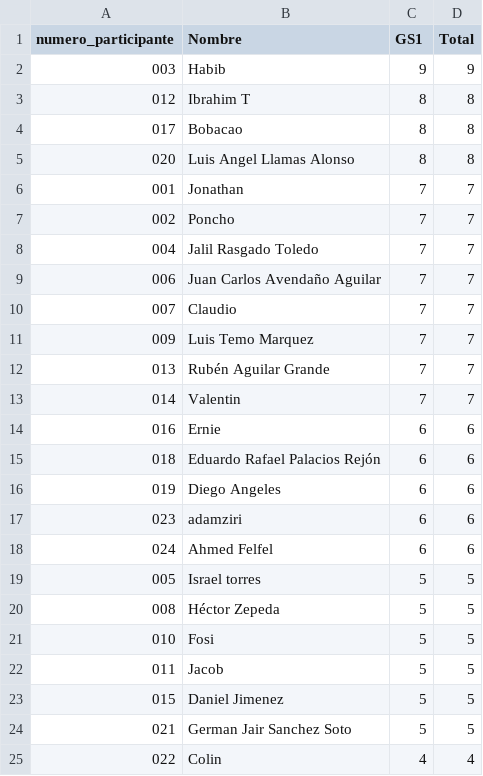
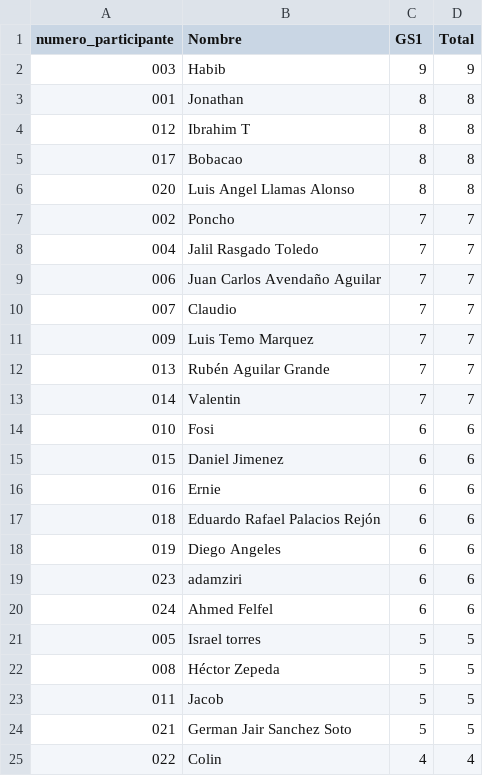
Before and after one commit to alffajardo/Qatar2022, a CSV file: Overall_scores.csv, drawn as a sheet; removed rows and columns are numbered as before the commit, all else as after; the diff names each change by its address in the sheet, - before the commit and + after, or states it on an @@ line.

```diff
--- a/Overall_scores.csv
+++ b/Overall_scores.csv
+row 3: 001 | Jonathan | 8 | 8
-row 6: 001 | Jonathan | 7 | 7
+row 14: 010 | Fosi | 6 | 6
+row 15: 015 | Daniel Jimenez | 6 | 6
-row 21: 010 | Fosi | 5 | 5
-row 23: 015 | Daniel Jimenez | 5 | 5
```
Also changed, not shown: GS1_complete_scores.csv, 1 other file.
